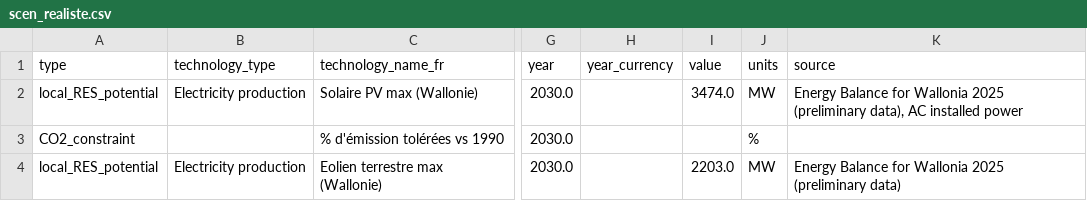
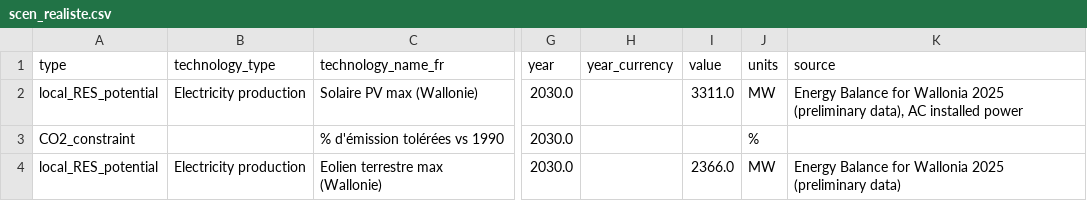
Before and after one commit to IntSusEnergySystems/pypsa-wal, a CSV file: config/scen_realiste.csv, drawn as a sheet; only a part is shown, gaps mark what is left out; the diff names each change by its address in the sheet, - before the commit and + after, or states it on an @@ line.

Commit message:
correction in scenario file scen_realiste.csv

```diff
--- a/config/scen_realiste.csv
+++ b/config/scen_realiste.csv
-I2 (value): 3474.0
+I2 (value): 3311.0
-I4 (value): 2203.0
+I4 (value): 2366.0
```
